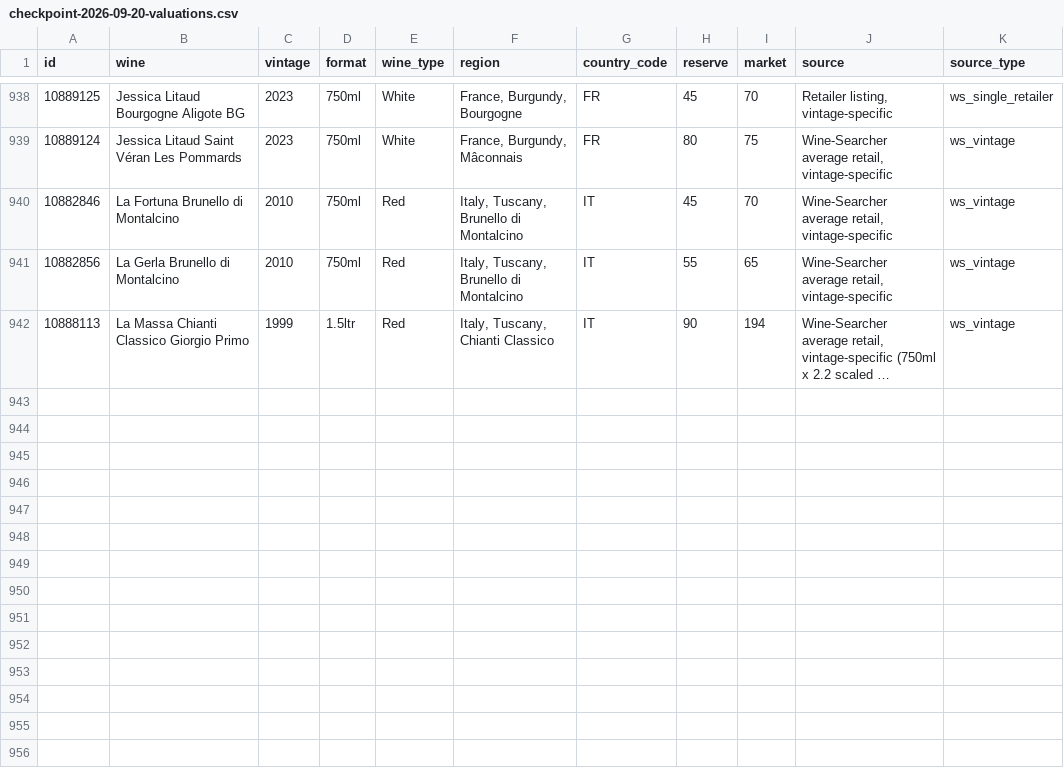
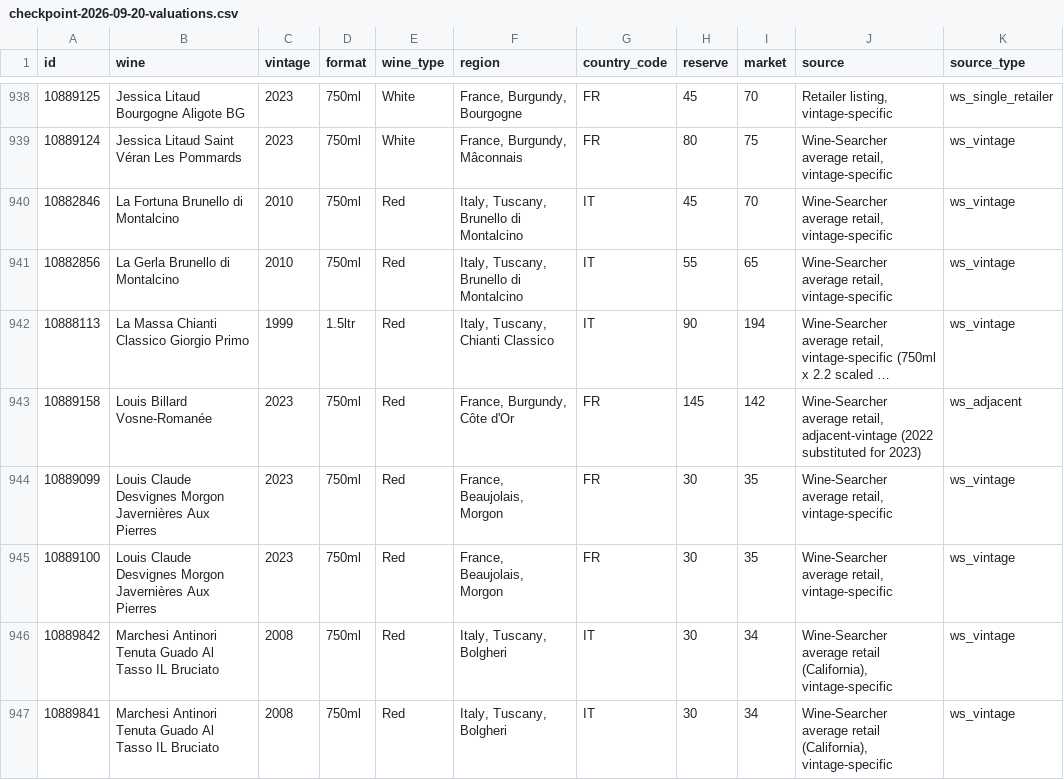
Before and after one commit to otplabs-io/agentic-auction-template, a CSV file: checkpoint-2026-09-20-valuations.csv, drawn as a sheet; only a part is shown, gaps mark what is left out; long unchanged cells end in …; the diff names each change by its address in the sheet, - before the commit and + after, or states it on an @@ line.

```diff
--- a/checkpoint-2026-09-20-valuations.csv
+++ b/checkpoint-2026-09-20-valuations.csv
+row 943: 10889158 | Louis Billard Vosne-Romanée | 2023 | 750ml | Red | France, Burgundy, Côte d'Or | FR | 145 | 142 | Wine-Searcher average retail, adjacent-vintage (2022 substituted for 2023) | ws_adjacent
+row 944: 10889099 | Louis Claude Desvignes Morgon Javernières Aux Pierres | 2023 | 750ml | Red | France, Beaujolais, Morgon | FR | 30 | 35 | Wine-Searcher average retail, vintage-specific | ws_vintage
+row 945: 10889100 | Louis Claude Desvignes Morgon Javernières Aux Pierres | 2023 | 750ml | Red | France, Beaujolais, Morgon | FR | 30 | 35 | Wine-Searcher average retail, vintage-specific | ws_vintage
+row 946: 10889842 | Marchesi Antinori Tenuta Guado Al Tasso IL Bruciato | 2008 | 750ml | Red | Italy, Tuscany, Bolgheri | IT | 30 | 34 | Wine-Searcher average retail (California), vintage-specific | ws_vintage
+row 947: 10889841 | Marchesi Antinori Tenuta Guado Al Tasso IL Bruciato | 2008 | 750ml | Red | Italy, Tuscany, Bolgheri | IT | 30 | 34 | Wine-Searcher average retail (California), vintage-specific | ws_vintage
```
Also changed, not shown: price_cache.csv.
